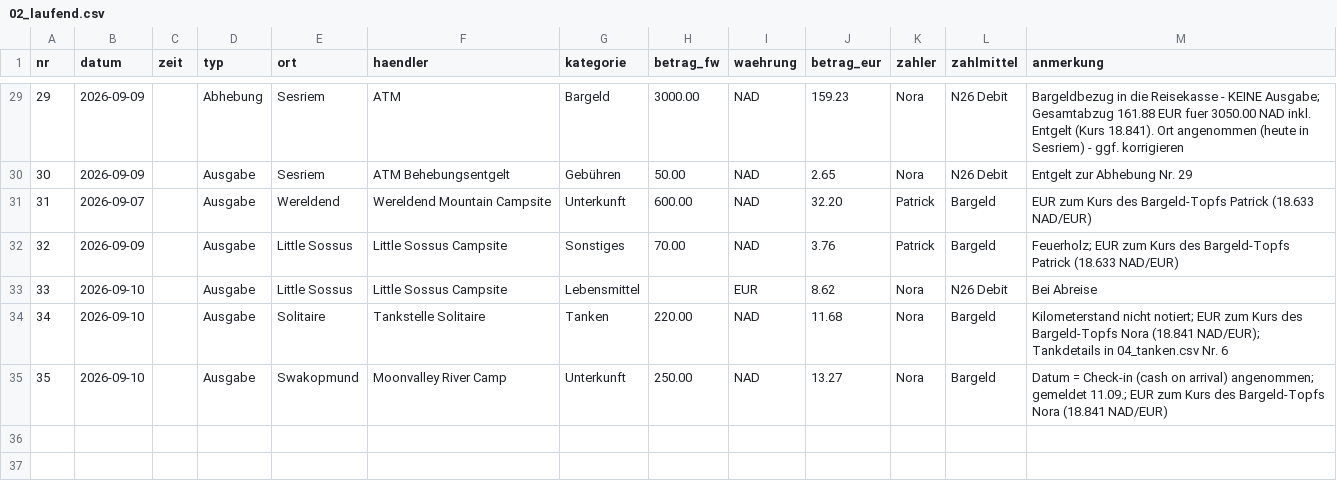
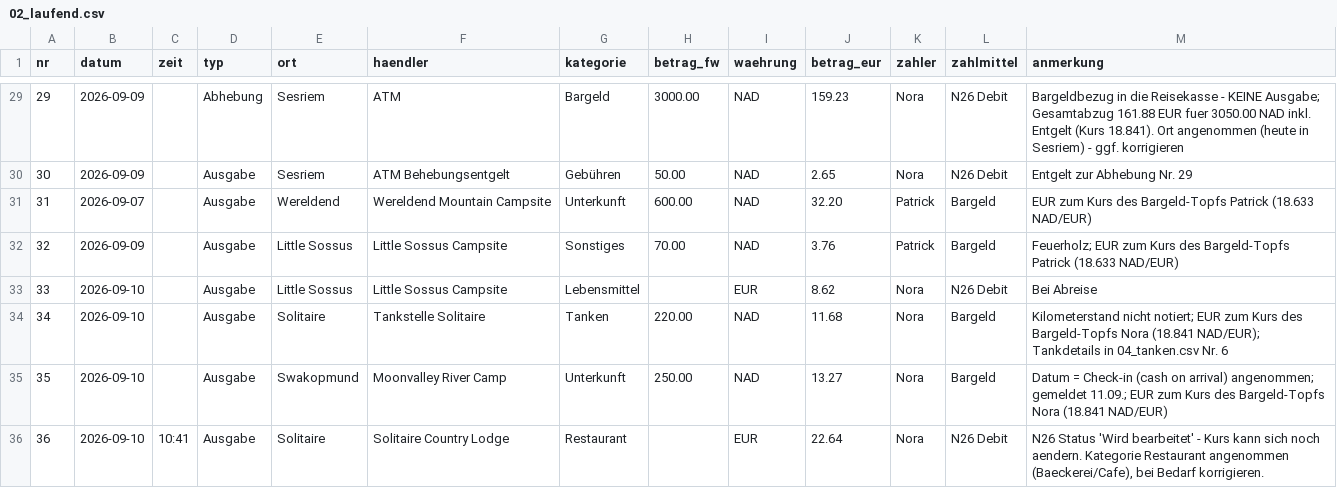
Before and after one commit to PaddyBlanco/Namibia, a CSV file: data/02_laufend.csv, drawn as a sheet; only a part is shown, gaps mark what is left out.

```diff
--- a/data/02_laufend.csv
+++ b/data/02_laufend.csv
@@ -35 +35,2 @@ nr,datum,zeit,typ,ort,haendler,kategorie,betrag_fw,waehrung,betrag_eur,zahler,za
 35,2026-09-10,,Ausgabe,Swakopmund,Moonvalley River Camp,Unterkunft,250.00,NAD,13.27,Nora,Bargeld,Datum = Check-in (cash on arrival) angenommen; gemeldet 11.09.; EUR zum Kurs des Bargeld-Topfs Nora (18.841 NAD/EUR)
+36,2026-09-10,10:41,Ausgabe,Solitaire,Solitaire Country Lodge,Restaurant,,EUR,22.64,Nora,N26 Debit,"N26 Status 'Wird bearbeitet' - Kurs kann sich noch aendern. Kategorie Restaurant angenommen (Baeckerei/Cafe), bei Bedarf korrigieren."
```
Also changed, not shown: 3 other files.
